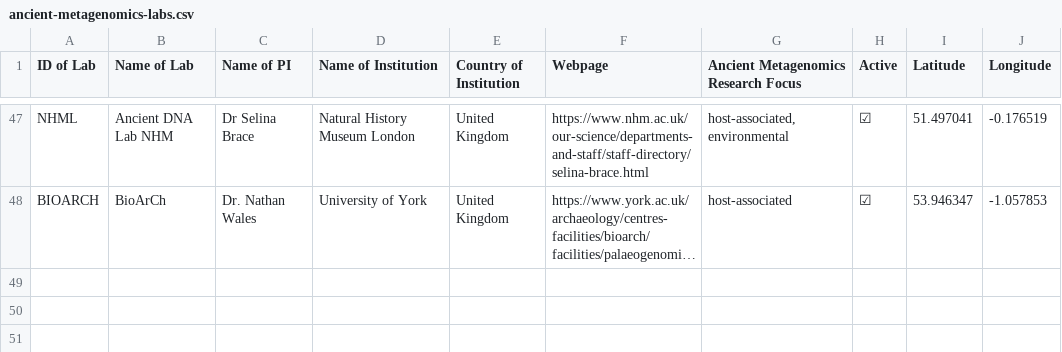
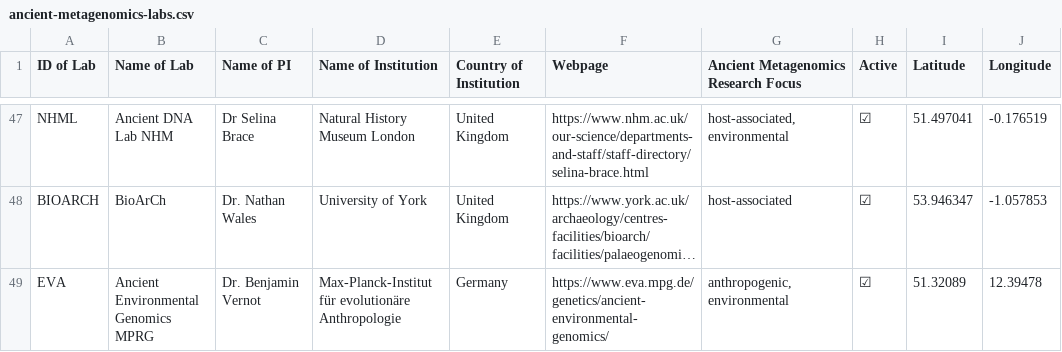
Before and after one commit to SPAAM-community/ancient-metagenomics-labs, a CSV file: data/ancient-metagenomics-labs.csv, drawn as a sheet; only a part is shown, gaps mark what is left out; long unchanged cells end in …; the diff names each change by its address in the sheet, - before the commit and + after, or states it on an @@ line.

Commit message:
Add Ben Vernot's lab

```diff
--- a/data/ancient-metagenomics-labs.csv
+++ b/data/ancient-metagenomics-labs.csv
+row 49: EVA | Ancient Environmental Genomics MPRG | Dr. Benjamin Vernot | Max-Planck-Institut für evolutionäre Anthropologie | Germany | https://www.eva.mpg.de/genetics/ancient-environmental-genomics/ | anthropogenic,environmental | ☑ | 51.32089 | 12.39478
```
